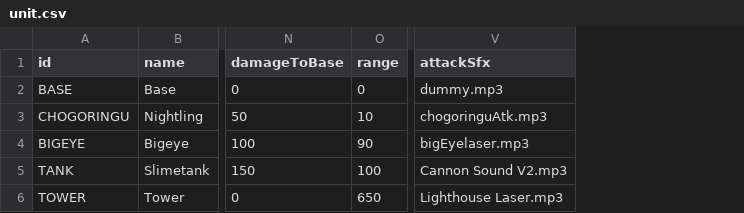
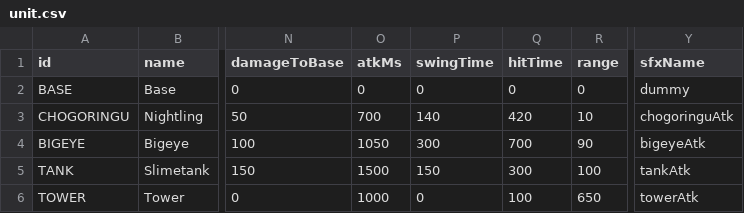
Before and after one commit to NunoDasNeves/dreaminvaders-game, a CSV file: data/unit.csv, drawn as a sheet; only a part is shown, gaps mark what is left out; removed rows and columns are numbered as before the commit, all else as after; the diff names each change by its address in the sheet, - before the commit and + after, or states it on an @@ line.

Commit message:
update unitcsv

```diff
--- a/data/unit.csv
+++ b/data/unit.csv
+column O (atkMs), rows 2-6: 0 | 700 | 1050 | 1500 | 1000
+column P (swingTime), rows 2-6: 0 | 140 | 300 | 150 | 0
+column Q (hitTime), rows 2-6: 0 | 420 | 700 | 300 | 100
-column V (attackSfx), rows 2-6: dummy.mp3 | chogoringuAtk.mp3 | bigEyelaser.mp3 | Cannon Sound V2.mp3 | Lighthouse Laser.mp3
+column Y (sfxName), rows 2-6: dummy | chogoringuAtk | bigeyeAtk | tankAtk | towerAtk
```
